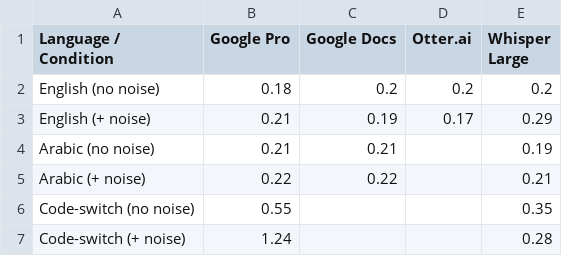
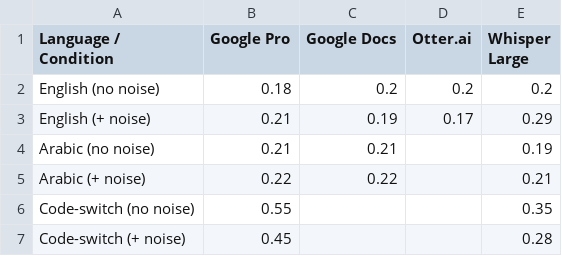
Before and after one commit to jowayria-aladdin/Multimodal-Meating-Assistant, a CSV file: results/sprint1_asr_benchmark/wer_analysis.csv, drawn as a sheet.

Commit message:
fix(transcription): google pro codeswitching transcription fix

```diff
--- a/results/sprint1_asr_benchmark/wer_analysis.csv
+++ b/results/sprint1_asr_benchmark/wer_analysis.csv
@@ -6,2 +6,2 @@ Arabic (+ noise),0.22,0.22,,0.21
 Code-switch (no noise),0.55,, ,0.35
-Code-switch (+ noise),1.24,, ,0.28
+Code-switch (+ noise),0.45,, ,0.28
```
Also changed, not shown: 3 other files.
